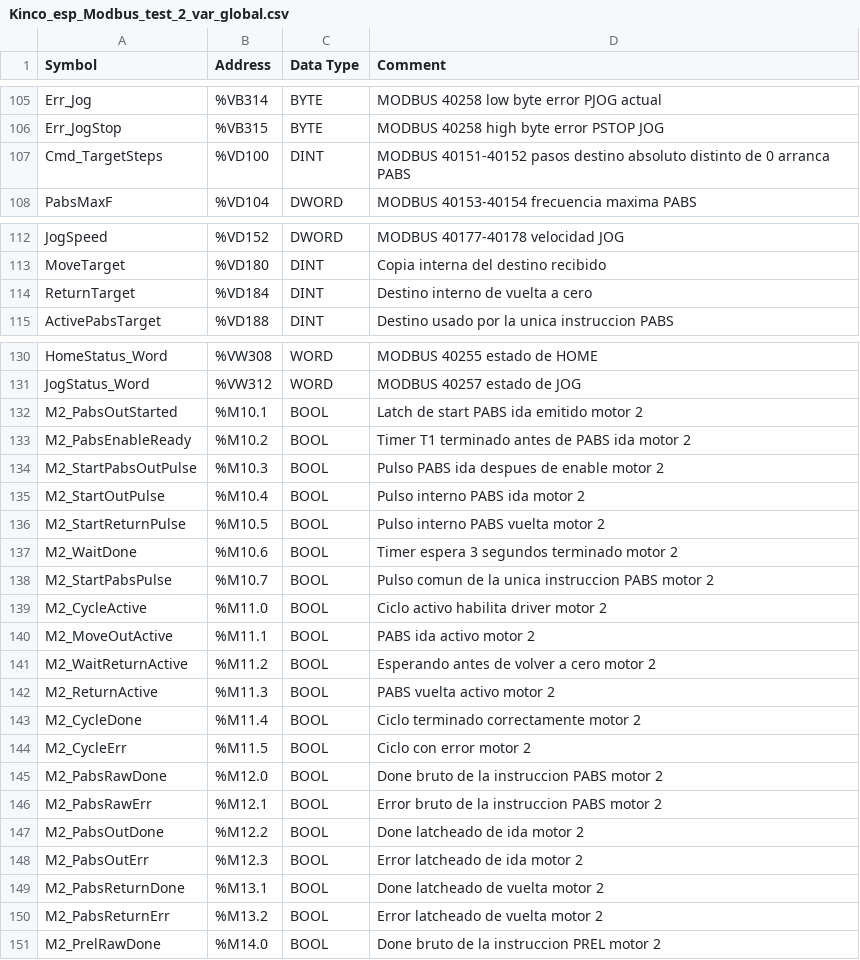
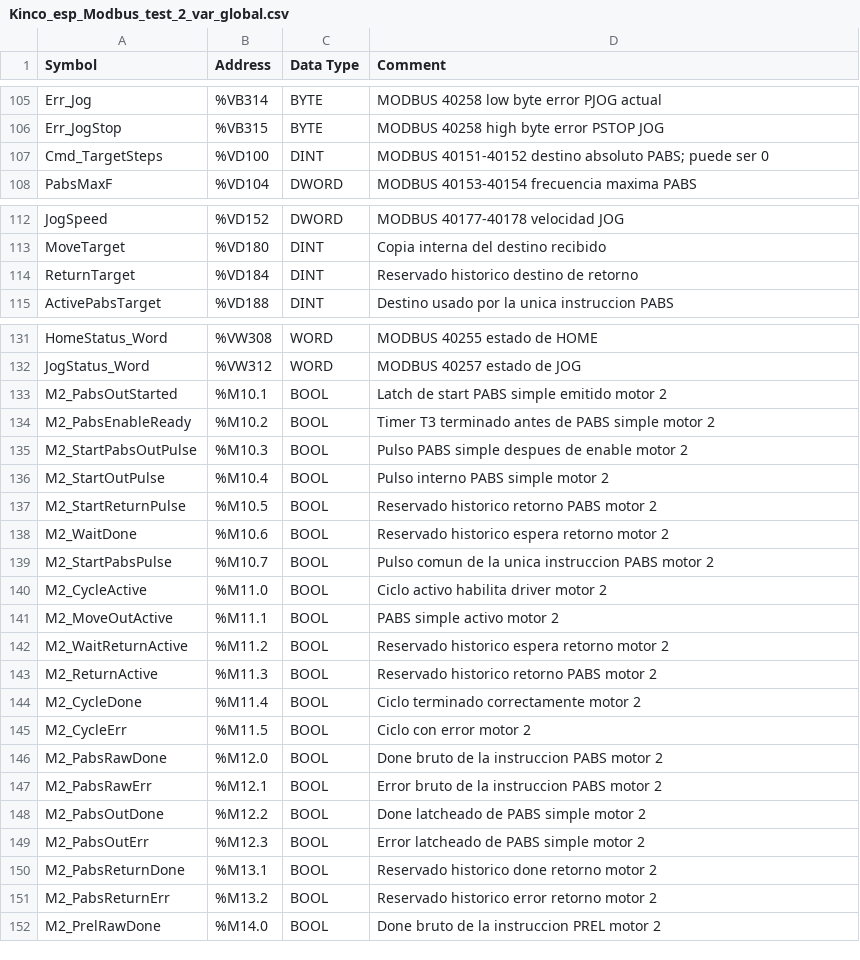
Before and after one commit to mwfigueroa/nema23_kinco_modbus_esp32, a CSV file: Info/programas_prueba/Kinco_esp_Modbus_test_2/Kinco_esp_Modbus_test_2_var_global.csv, drawn as a sheet; only a part is shown, gaps mark what is left out; the diff covers the shown part only.

Commit message:
fix: convierte PABS a posicionamiento absoluto simple

```diff
--- a/Info/programas_prueba/Kinco_esp_Modbus_test_2/Kinco_esp_Modbus_test_2_var_global.csv
+++ b/Info/programas_prueba/Kinco_esp_Modbus_test_2/Kinco_esp_Modbus_test_2_var_global.csv
@@ -106,3 +106,3 @@ Err_Jog,%VB314,BYTE,MODBUS 40258 low byte error PJOG actual
 Err_JogStop,%VB315,BYTE,MODBUS 40258 high byte error PSTOP JOG
-Cmd_TargetSteps,%VD100,DINT,MODBUS 40151-40152 pasos destino absoluto distinto de 0 arranca PABS
+Cmd_TargetSteps,%VD100,DINT,MODBUS 40151-40152 destino absoluto PABS; puede ser 0
 PabsMaxF,%VD104,DWORD,MODBUS 40153-40154 frecuencia maxima PABS
@@ -113,3 +113,3 @@ JogSpeed,%VD152,DWORD,MODBUS 40177-40178 velocidad JOG
 MoveTarget,%VD180,DINT,Copia interna del destino recibido
-ReturnTarget,%VD184,DINT,Destino interno de vuelta a cero
+ReturnTarget,%VD184,DINT,Reservado historico destino de retorno
 ActivePabsTarget,%VD188,DINT,Destino usado por la unica instruccion PABS
@@ -131,13 +132,13 @@ HomeStatus_Word,%VW308,WORD,MODBUS 40255 estado de HOME
 JogStatus_Word,%VW312,WORD,MODBUS 40257 estado de JOG
-M2_PabsOutStarted,%M10.1,BOOL,Latch de start PABS ida emitido motor 2
-M2_PabsEnableReady,%M10.2,BOOL,Timer T1 terminado antes de PABS ida motor 2
-M2_StartPabsOutPulse,%M10.3,BOOL,Pulso PABS ida despues de enable motor 2
-M2_StartOutPulse,%M10.4,BOOL,Pulso interno PABS ida motor 2
-M2_StartReturnPulse,%M10.5,BOOL,Pulso interno PABS vuelta motor 2
-M2_WaitDone,%M10.6,BOOL,Timer espera 3 segundos terminado motor 2
+M2_PabsOutStarted,%M10.1,BOOL,Latch de start PABS simple emitido motor 2
+M2_PabsEnableReady,%M10.2,BOOL,Timer T3 terminado antes de PABS simple motor 2
+M2_StartPabsOutPulse,%M10.3,BOOL,Pulso PABS simple despues de enable motor 2
+M2_StartOutPulse,%M10.4,BOOL,Pulso interno PABS simple motor 2
+M2_StartReturnPulse,%M10.5,BOOL,Reservado historico retorno PABS motor 2
+M2_WaitDone,%M10.6,BOOL,Reservado historico espera retorno motor 2
 M2_StartPabsPulse,%M10.7,BOOL,Pulso comun de la unica instruccion PABS motor 2
 M2_CycleActive,%M11.0,BOOL,Ciclo activo habilita driver motor 2
-M2_MoveOutActive,%M11.1,BOOL,PABS ida activo motor 2
-M2_WaitReturnActive,%M11.2,BOOL,Esperando antes de volver a cero motor 2
-M2_ReturnActive,%M11.3,BOOL,PABS vuelta activo motor 2
+M2_MoveOutActive,%M11.1,BOOL,PABS simple activo motor 2
+M2_WaitReturnActive,%M11.2,BOOL,Reservado historico espera retorno motor 2
+M2_ReturnActive,%M11.3,BOOL,Reservado historico retorno PABS motor 2
 M2_CycleDone,%M11.4,BOOL,Ciclo terminado correctamente motor 2
@@ -146,6 +147,6 @@ M2_PabsRawDone,%M12.0,BOOL,Done bruto de la instruccion PABS motor 2
 M2_PabsRawErr,%M12.1,BOOL,Error bruto de la instruccion PABS motor 2
-M2_PabsOutDone,%M12.2,BOOL,Done latcheado de ida motor 2
-M2_PabsOutErr,%M12.3,BOOL,Error latcheado de ida motor 2
-M2_PabsReturnDone,%M13.1,BOOL,Done latcheado de vuelta motor 2
-M2_PabsReturnErr,%M13.2,BOOL,Error latcheado de vuelta motor 2
+M2_PabsOutDone,%M12.2,BOOL,Done latcheado de PABS simple motor 2
+M2_PabsOutErr,%M12.3,BOOL,Error latcheado de PABS simple motor 2
+M2_PabsReturnDone,%M13.1,BOOL,Reservado historico done retorno motor 2
+M2_PabsReturnErr,%M13.2,BOOL,Reservado historico error retorno motor 2
 M2_PrelRawDone,%M14.0,BOOL,Done bruto de la instruccion PREL motor 2
```
Also changed, not shown: 2 added rows and 39 edited cells elsewhere in this file, 11 other files.
